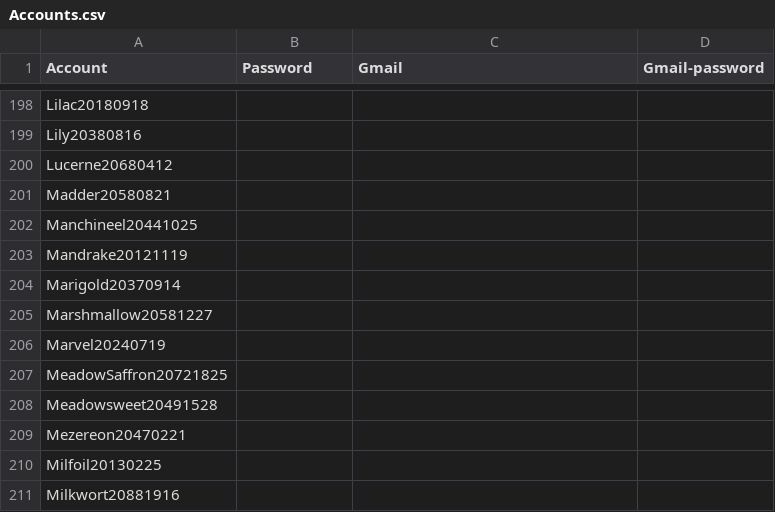
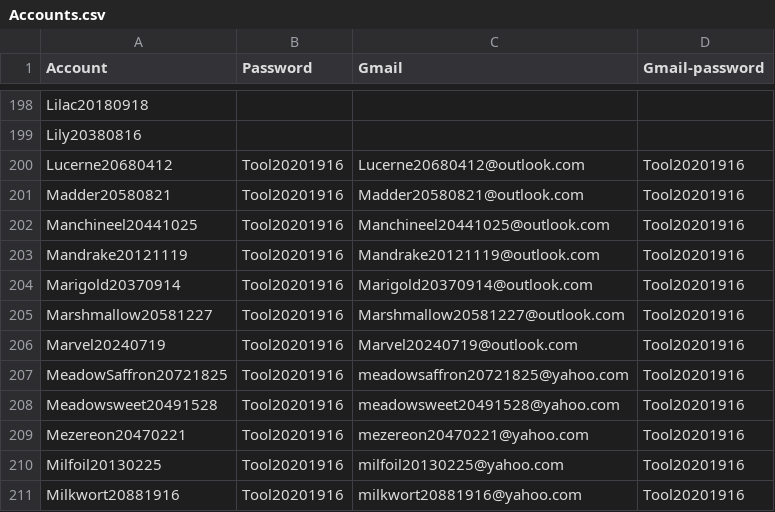
Before and after one commit to acielecki/WSU-REU, a CSV file: document/Accounts.csv, drawn as a sheet; only a part is shown, gaps mark what is left out.

Commit message:
accounts

```diff
--- a/document/Accounts.csv
+++ b/document/Accounts.csv
@@ -199,13 +199,13 @@ Lilac20180918,,,
 Lily20380816,,,
-Lucerne20680412,,,
-Madder20580821,,,
-Manchineel20441025,,,
-Mandrake20121119,,,
-Marigold20370914,,,
-Marshmallow20581227,,,
-Marvel20240719,,,
-MeadowSaffron20721825,,,
-Meadowsweet20491528,,,
-Mezereon20470221,,,
-Milfoil20130225,,,
-Milkwort20881916,,,
+Lucerne20680412,Tool20201916,Lucerne20680412@outlook.com,Tool20201916
+Madder20580821,Tool20201916,Madder20580821@outlook.com,Tool20201916
+Manchineel20441025,Tool20201916,Manchineel20441025@outlook.com,Tool20201916
+Mandrake20121119,Tool20201916,Mandrake20121119@outlook.com,Tool20201916
+Marigold20370914,Tool20201916,Marigold20370914@outlook.com,Tool20201916
+Marshmallow20581227,Tool20201916,Marshmallow20581227@outlook.com,Tool20201916
+Marvel20240719,Tool20201916,Marvel20240719@outlook.com,Tool20201916
+MeadowSaffron20721825,Tool20201916,meadowsaffron20721825@yahoo.com,Tool20201916
+Meadowsweet20491528,Tool20201916,meadowsweet20491528@yahoo.com,Tool20201916
+Mezereon20470221,Tool20201916,mezereon20470221@yahoo.com,Tool20201916
+Milfoil20130225,Tool20201916,milfoil20130225@yahoo.com,Tool20201916
+Milkwort20881916,Tool20201916,milkwort20881916@yahoo.com,Tool20201916
```
